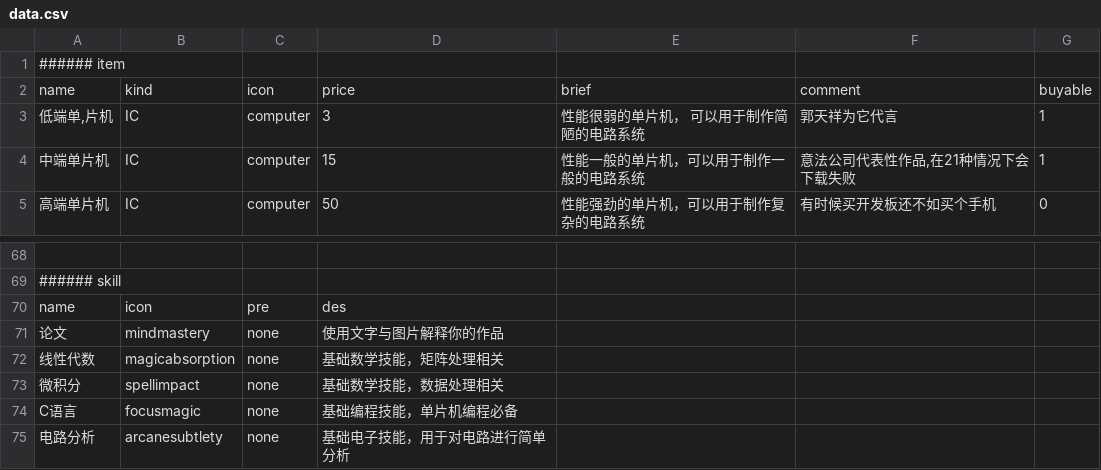
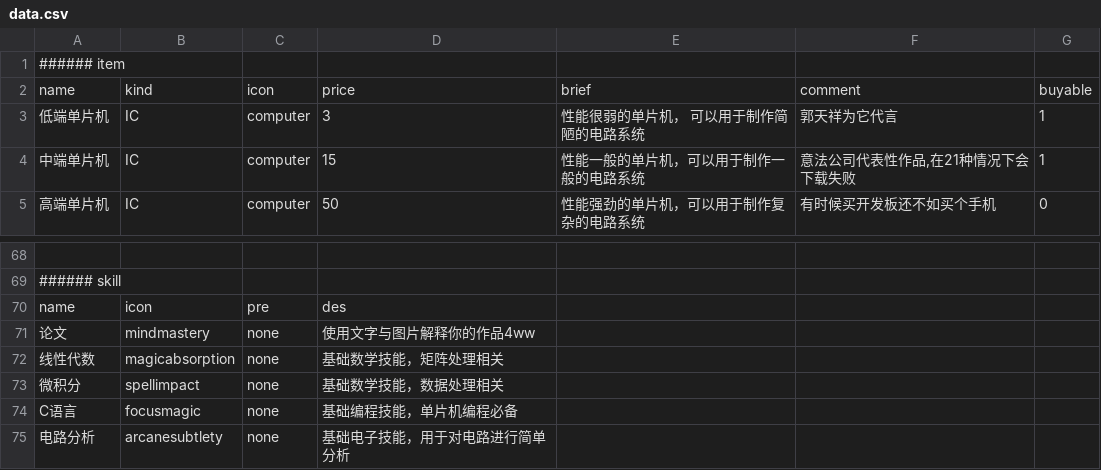
Before and after one commit to blackmiaool/kexie_game, a CSV file: data.csv, drawn as a sheet; only a part is shown, gaps mark what is left out; the diff names each change by its address in the sheet, - before the commit and + after, or states it on an @@ line.

Commit message:
table transform finish

```diff
--- a/data.csv
+++ b/data.csv
-A3: 低端单,片机
+A3: 低端单片机
-D71: 使用文字与图片解释你的作品
+D71: 使用文字与图片解释你的作品4ww
```
Also changed, not shown: 6 other files.
